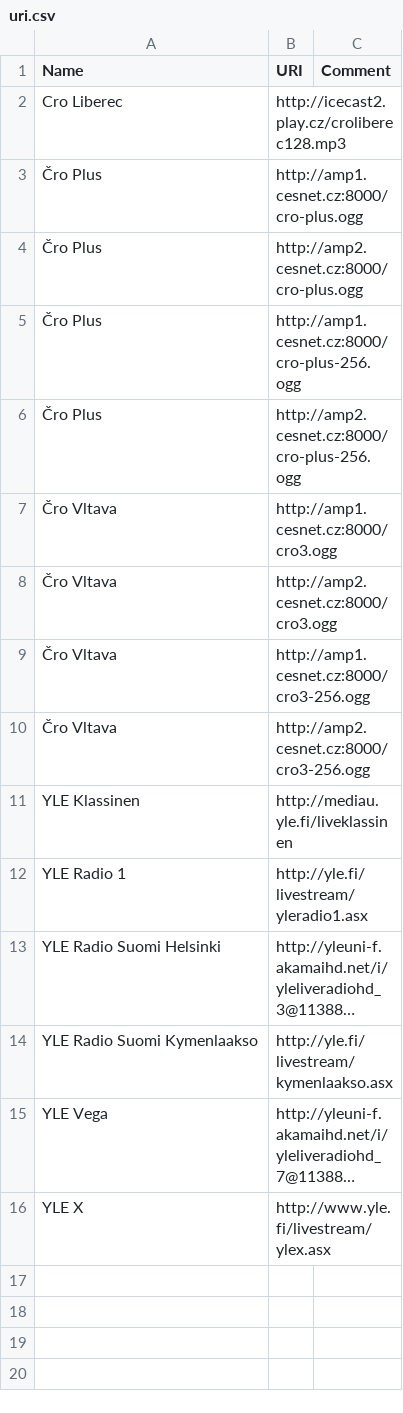
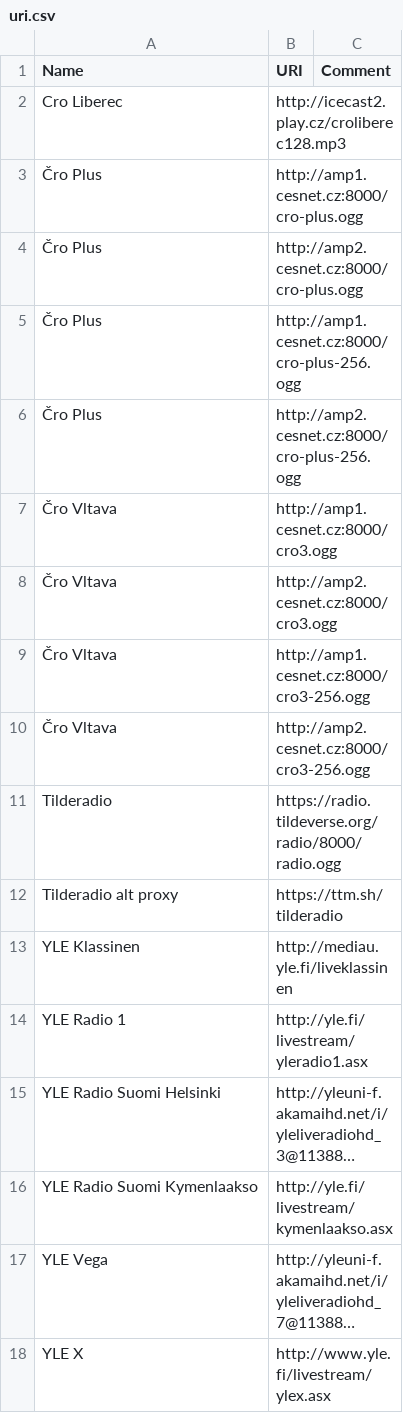
Before and after one commit to Mikaela/gist, a CSV file: radio/uri.csv, drawn as a sheet; long unchanged cells end in ….

Commit message:
radio/uri.csv: add Tilderadio

```diff
--- a/radio/uri.csv
+++ b/radio/uri.csv
@@ -10,2 +10,4 @@ Cro Liberec,http://icecast2.play.cz/croliberec128.mp3,
 Čro Vltava,http://amp2.cesnet.cz:8000/cro3-256.ogg,
+Tilderadio,https://radio.tildeverse.org/radio/8000/radio.ogg,
+Tilderadio alt proxy,https://ttm.sh/tilderadio,
 YLE Klassinen,http://mediau.yle.fi/liveklassinen,
```
